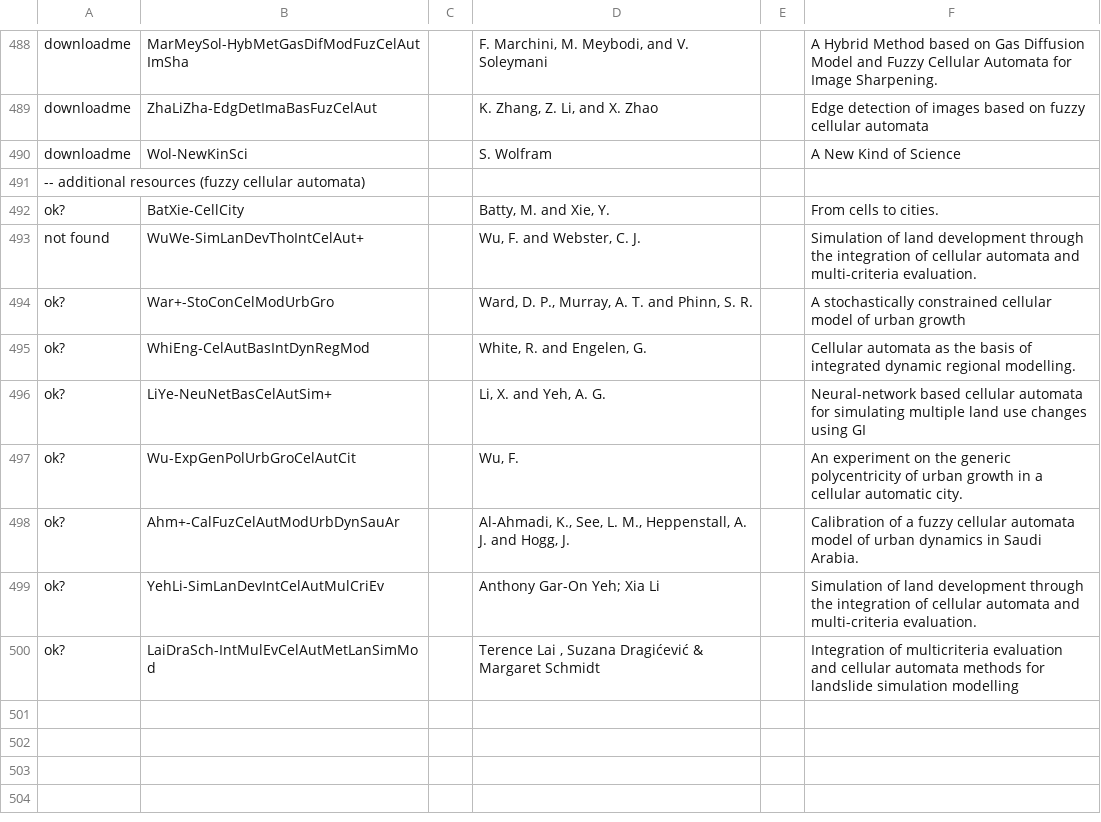
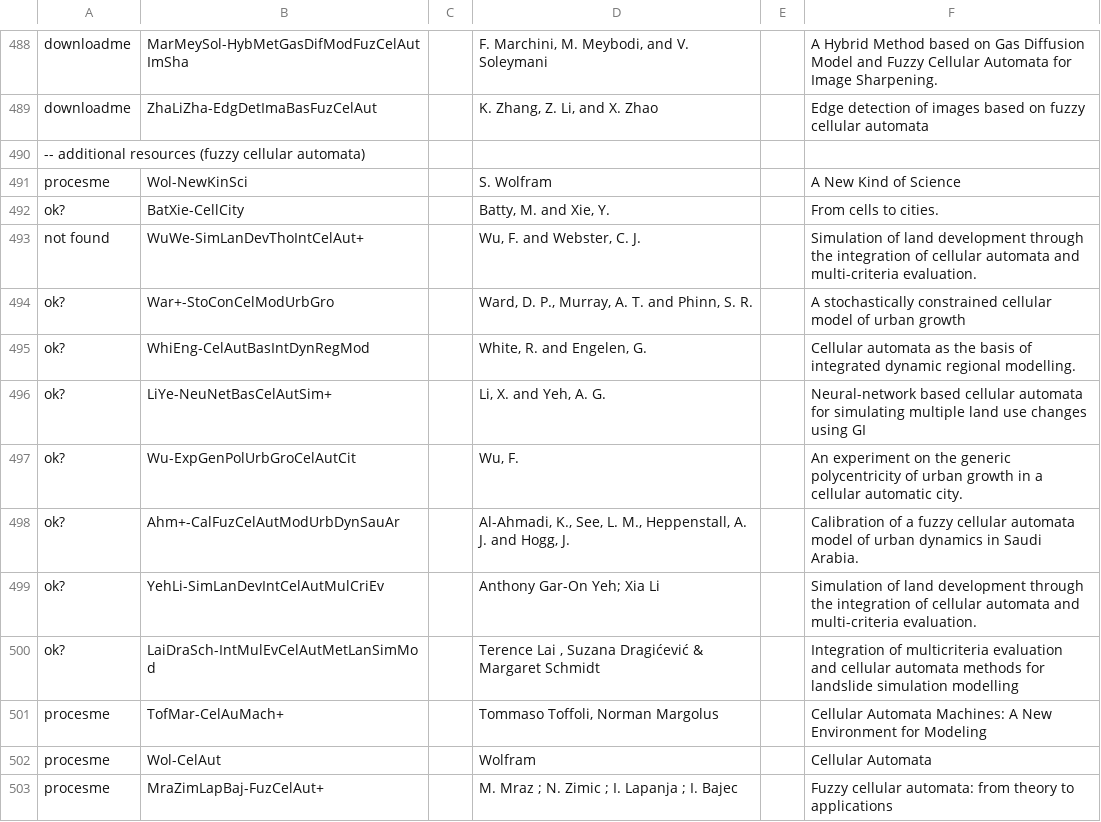
Before and after one commit to Nagarjune1/fap-diplom, a CSV file: theory/new-resouces.csv, drawn as a sheet; only a part is shown, gaps mark what is left out.

```diff
--- a/theory/new-resouces.csv
+++ b/theory/new-resouces.csv
@@ -489,4 +489,4 @@ downloadme	MarMeySol-HybMetGasDifModFuzCelAutImSha		F. Marchini, M. Meybodi, and
 downloadme	ZhaLiZha-EdgDetImaBasFuzCelAut		K. Zhang, Z. Li, and X. Zhao		Edge detection of images based on fuzzy cellular automata
-downloadme	Wol-NewKinSci	 	S. Wolfram	 	A New Kind of Science
 -- additional resources (fuzzy cellular automata)		 			
+procesme	Wol-NewKinSci	 	S. Wolfram	 	A New Kind of Science
 ok?	BatXie-CellCity	 	Batty, M. and Xie, Y.	 	From cells to cities.
@@ -500 +500,4 @@ ok?	YehLi-SimLanDevIntCelAutMulCriEv		Anthony Gar-On Yeh; Xia Li		Simulation of
 ok?	LaiDraSch-IntMulEvCelAutMetLanSimMod		Terence Lai , Suzana Dragićević & Margaret Schmidt		Integration of multicriteria evaluation and cellular automata methods for landslide simulation modelling
+procesme	TofMar-CelAuMach+		Tommaso Toffoli, Norman Margolus		Cellular Automata Machines: A New Environment for Modeling
+procesme	Wol-CelAut		Wolfram		Cellular Automata
+procesme	MraZimLapBaj-FuzCelAut+		 M. Mraz ; N. Zimic ; I. Lapanja ; I. Bajec		Fuzzy cellular automata: from theory to applications
```
Also changed, not shown: 8 other files.
